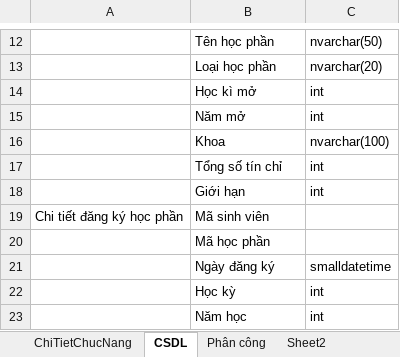
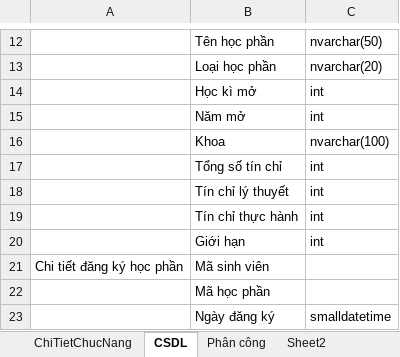
Before and after one commit to Dat0309/Quan-ly-dang-ky-hoc-phan, an Excel workbook: ChiTietChucNang.xlsx, sheet CSDL, drawn as a sheet; only a part is shown, gaps mark what is left out; the shorter side is filled out with more unchanged rows; values as stored, in another font and other column widths than the file's, no borders; table styles not drawn; the diff names each change by its address in the sheet, - before the commit and + after, or states it on an @@ line.

```diff
--- a/ChiTietChucNang.xlsx (sheet CSDL)
+++ b/ChiTietChucNang.xlsx (sheet CSDL)
+row 18:  | Tín chỉ lý thuyết | int
+row 19:  | Tín chỉ thực hành | int
```
Also changed, not shown: 13 other files.
